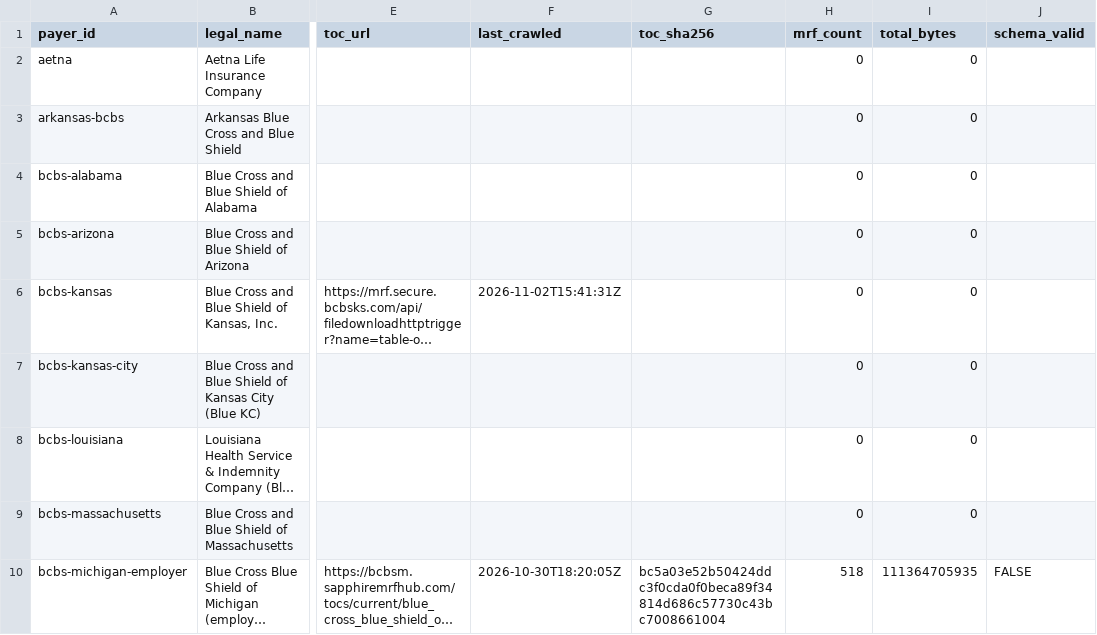
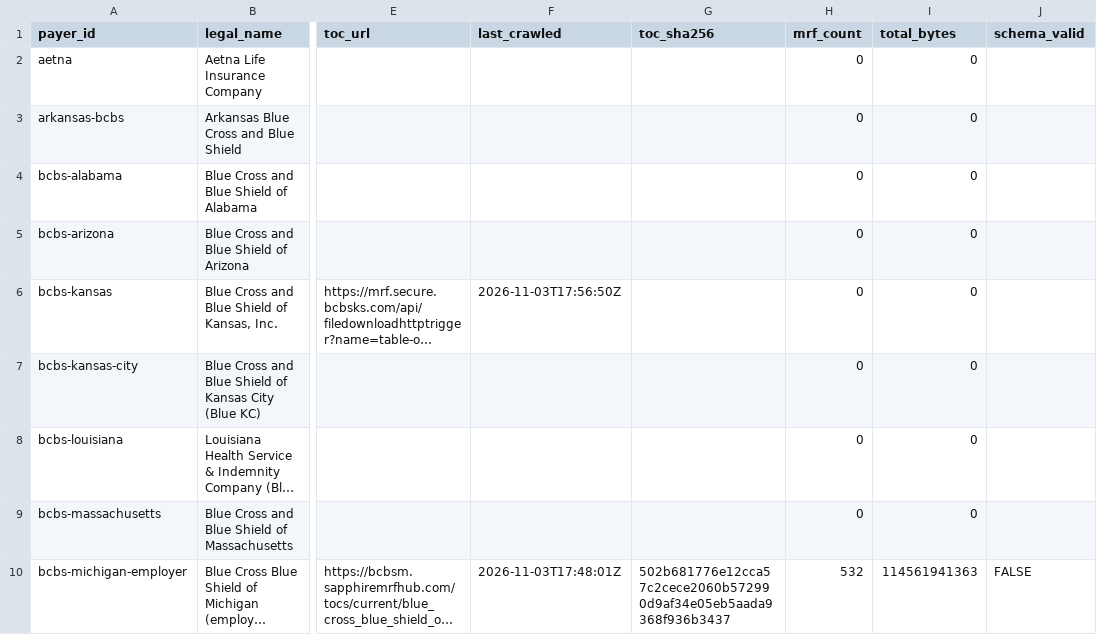
Before and after one commit to TheChrisOneil/tic-crawler, a CSV file: out/registry.csv, drawn as a sheet; only a part is shown, gaps mark what is left out; long unchanged cells end in …; the diff covers the shown part only; the diff names each change by its address in the sheet, - before the commit and + after, or states it on an @@ line.

```diff
--- a/out/registry.csv
+++ b/out/registry.csv
-F6 (last_crawled): 2026-11-02T15:41:31Z
+F6 (last_crawled): 2026-11-03T17:56:50Z
-F10 (last_crawled): 2026-10-30T18:20:05Z
+F10 (last_crawled): 2026-11-03T17:48:01Z
-G10 (toc_sha256): bc5a03e52b50424ddc3f0cda0f0beca89f34814d686c57730c43bc7008661004
+G10 (toc_sha256): 502b681776e12cca57c2cece2060b572990d9af34e05eb5aada9368f936b3437
-H10 (mrf_count): 518
+H10 (mrf_count): 532
-I10 (total_bytes): 111364705935
+I10 (total_bytes): 114561941363
```
Also changed, not shown: 10 edited cells elsewhere in this file, 55 other files.
